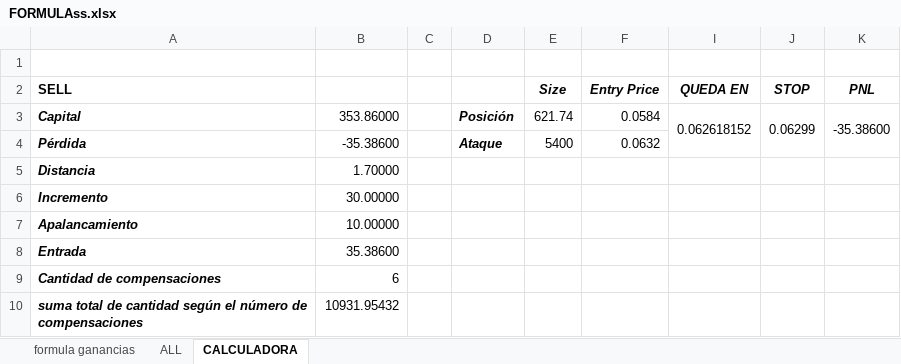
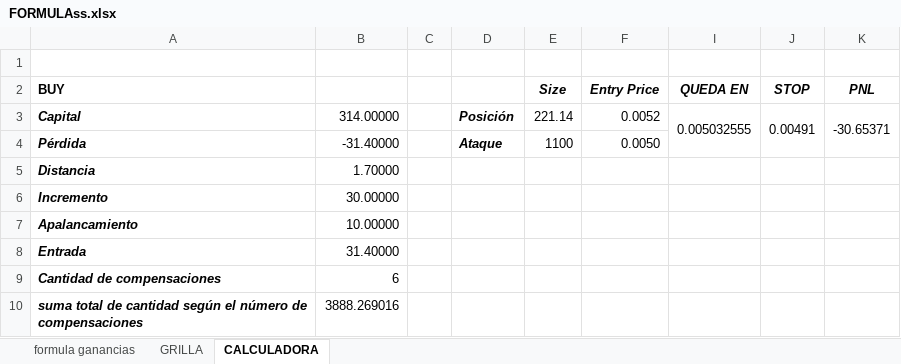
Before and after one commit to luisgomezzz/luchocrypto, an Excel workbook: old/FORMULAss.xlsx, sheet CALCULADORA, drawn as a sheet; values as stored, in another font and other column widths than the file's, no borders; the diff names each change by its address in the sheet, - before the commit and + after, or states it on an @@ line.

```diff
--- a/old/FORMULAss.xlsx (sheet CALCULADORA)
+++ b/old/FORMULAss.xlsx (sheet CALCULADORA)
-sheet tab: ALL
+sheet tab: GRILLA
-A2: SELL
+A2: BUY
-B3: 353.86000
+B3: 314.00000
-E3 (Size): 621.74
+E3 (Size): 221.14
-F3 (Entry Price): 0.0584
+F3 (Entry Price): 0.0052
-I3 (QUEDA EN): 0.062618152
+I3 (QUEDA EN): 0.005032555
-J3 (STOP): 0.06299
+J3 (STOP): 0.00491
-K3 (PNL): -35.38600
+K3 (PNL): -30.65371
-B4: -35.38600
+B4: -31.40000
-E4 (Size): 5400
+E4 (Size): 1100
-F4 (Entry Price): 0.0632
+F4 (Entry Price): 0.0050
-B8: 35.38600
+B8: 31.40000
-B10: 10931.95432
+B10: 3888.269016
```
Also changed, not shown: sheet GRILLA, formulas that keep their value, hidden cells, 1 other file.
